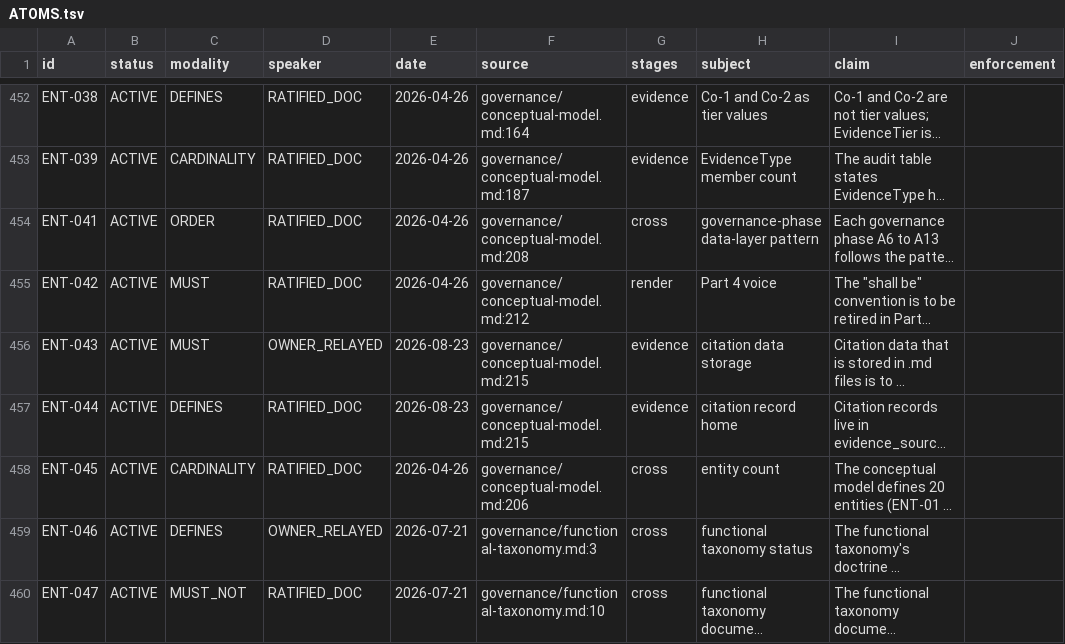
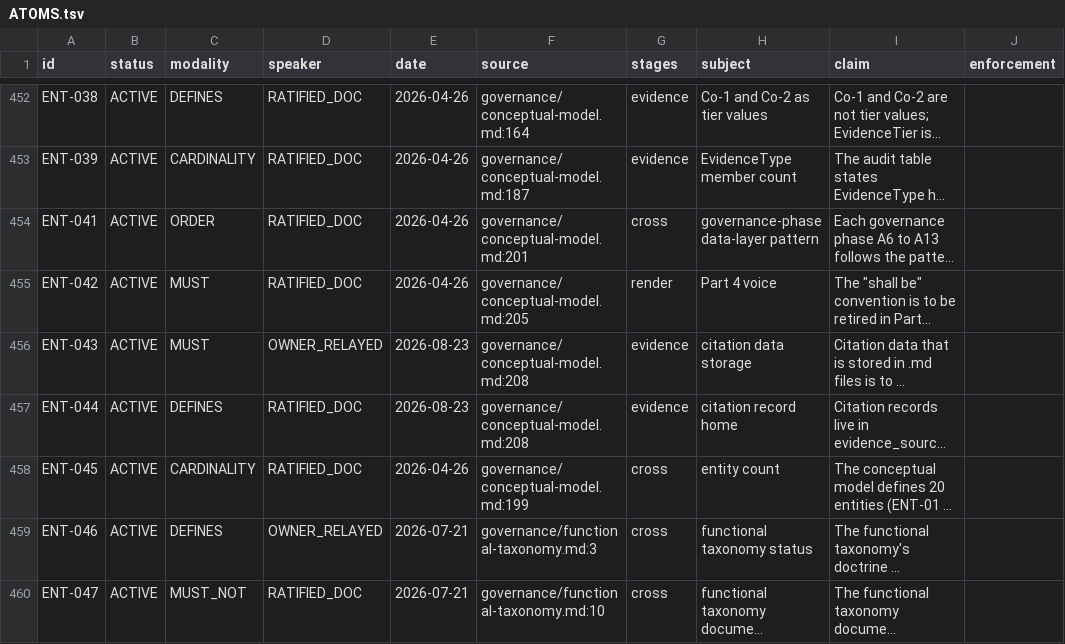
Before and after one commit to jordanelias/guidebook, a TSV file: workplan/pipeline-state-graph/ATOMS.tsv, drawn as a sheet; only a part is shown, gaps mark what is left out; long unchanged cells end in …; the diff names each change by its address in the sheet, - before the commit and + after, or states it on an @@ line.

```diff
--- a/workplan/pipeline-state-graph/ATOMS.tsv
+++ b/workplan/pipeline-state-graph/ATOMS.tsv
-F454 (source): governance/conceptual-model.md:208
+F454 (source): governance/conceptual-model.md:201
-F455 (source): governance/conceptual-model.md:212
+F455 (source): governance/conceptual-model.md:205
-F456:F457 (source): governance/conceptual-model.md:215
+F456:F457 (source): governance/conceptual-model.md:208
-F458 (source): governance/conceptual-model.md:206
+F458 (source): governance/conceptual-model.md:199
```
Also changed, not shown: workplan/pipeline-state-graph/AMBIGUITIES.tsv, 5 other files.
